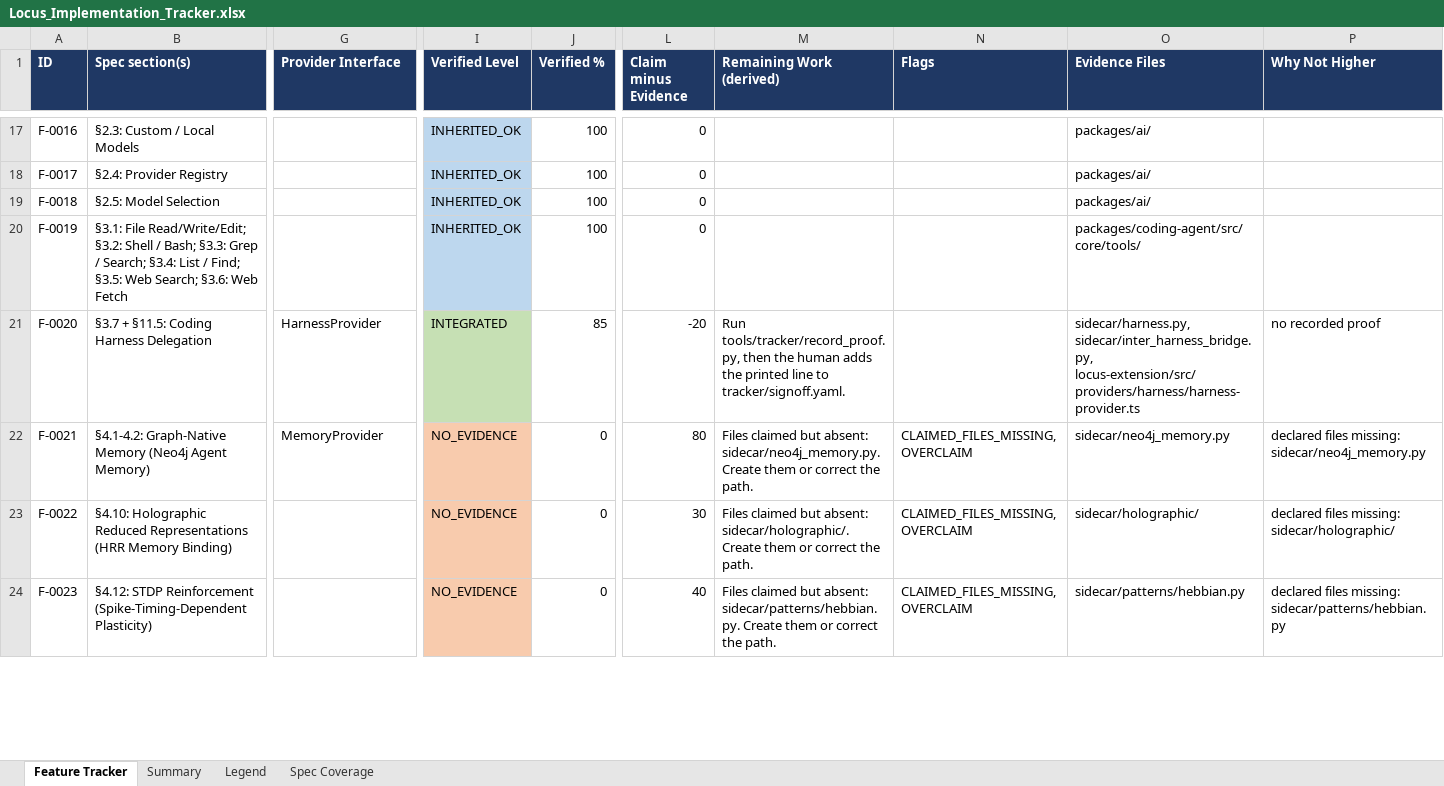
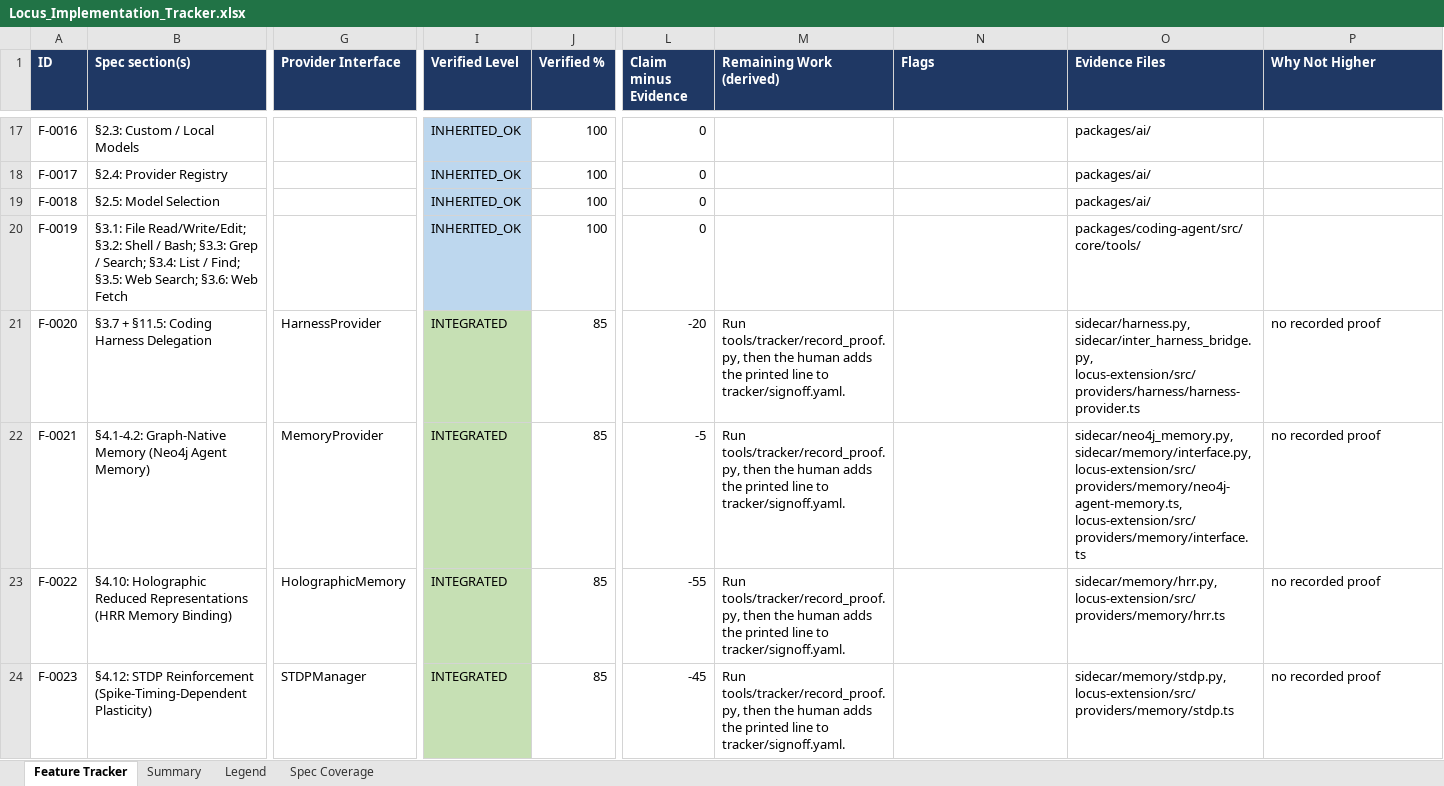
Before and after one commit to Shivamxp23/Locus-OS, an Excel workbook: .keysndocs/Documentation/Implementation Plans/Implementation Report/Locus_Implementation_Tracker.xlsx, sheet Feature Tracker, drawn as a sheet; only a part is shown, gaps mark what is left out; values as stored, in another font and other column widths than the file's, no borders; the diff covers the shown part only; the diff names each change by its address in the sheet, - before the commit and + after, or states it on an @@ line.

Commit message:
feat(memory): complete Wave 2 Graph Memory and Context Compression architecture
- Implement F-0021: Neo4j Agent Memory (POLE+O graph nodes, short-term/long-term/reasoning)
- Implement F-0118: Memory Provider Interface (MemoryProvider protocol & MemoryManager)
- Implement F-0088: Memory Tree (Hierarchical Summarization Cascade L0->L1->L2)
- Implement F-0089: Memory Sync (Multi-Source Ingestion, MD5 tracking, self-healing)
- Implement F-0090: Memory Queue (Async Job Pipeline, deduplication, atomic lease tokens)
- Implement F-0091: Memory Diff (Snapshot-Based Change Tracking, checkpoint diffs)
- Implement F-0022: Holographic HRR (Circular convolution, unbinding, ephemeral state bundle)
- Implement F-0023: STDP Reinforcement (Spike-Timing-Dependent Plasticity, asymmetric LTP/LTD)
- Implement F-0024: Spaced Repetition (SM-2 / FSRS Memory Consolidation, review scheduler)
- Implement F-0025: Project Memory Decay (Exponential half-life decay, cold archive transition)
- Implement F-0110: Context Compression (Hermes-style threshold compaction, middle summarization)
- Implement F-0026: Headroom CCR (Cache-Compress-Retrieve, content router, inflation guard)
- Verified all 12 features at L4 INTEGRATED (85%), 0 overclaims, 0 no-evidence, guard PASS

```diff
--- a/.keysndocs/Documentation/Implementation Plans/Implementation Report/Locus_Implementation_Tracker.xlsx (sheet Feature Tracker)
+++ b/.keysndocs/Documentation/Implementation Plans/Implementation Report/Locus_Implementation_Tracker.xlsx (sheet Feature Tracker)
-I22:I24 (Verified Level): NO_EVIDENCE
+I22:I24 (Verified Level): INTEGRATED
-I22:I24 fill: #F8CBAD
+I22:I24 fill: #C6E0B4
-J22:J24 (Verified %): 0
+J22:J24 (Verified %): 85
-L22 (Claim minus Evidence): 80
+L22 (Claim minus Evidence): -5
-M22 (Remaining Work (derived)): Files claimed but absent: sidecar/neo4j_memory.py. Create them or correct the path.
+M22 (Remaining Work (derived)): Run tools/tracker/record_proof.py, then the human adds the printed line to tracker/signoff.yaml.
-N22:N24 (Flags): CLAIMED_FILES_MISSING, OVERCLAIM
+N22:N24 (Flags): (empty)
-O22 (Evidence Files): sidecar/neo4j_memory.py
+O22 (Evidence Files): sidecar/neo4j_memory.py, sidecar/memory/interface.py, locus-extension/src/providers/memory/neo4j-agent-memory.ts, locus-extension/src/providers/memory/interface.ts
-P22 (Why Not Higher): declared files missing: sidecar/neo4j_memory.py
+P22 (Why Not Higher): no recorded proof
-G23 (Provider Interface): (empty)
+G23 (Provider Interface): HolographicMemory
-L23 (Claim minus Evidence): 30
+L23 (Claim minus Evidence): -55
-M23 (Remaining Work (derived)): Files claimed but absent: sidecar/holographic/. Create them or correct the path.
+M23 (Remaining Work (derived)): Run tools/tracker/record_proof.py, then the human adds the printed line to tracker/signoff.yaml.
-O23 (Evidence Files): sidecar/holographic/
+O23 (Evidence Files): sidecar/memory/hrr.py, locus-extension/src/providers/memory/hrr.ts
-P23 (Why Not Higher): declared files missing: sidecar/holographic/
+P23 (Why Not Higher): no recorded proof
-G24 (Provider Interface): (empty)
+G24 (Provider Interface): STDPManager
-L24 (Claim minus Evidence): 40
+L24 (Claim minus Evidence): -45
-M24 (Remaining Work (derived)): Files claimed but absent: sidecar/patterns/hebbian.py. Create them or correct the path.
+M24 (Remaining Work (derived)): Run tools/tracker/record_proof.py, then the human adds the printed line to tracker/signoff.yaml.
-O24 (Evidence Files): sidecar/patterns/hebbian.py
+O24 (Evidence Files): sidecar/memory/stdp.py, locus-extension/src/providers/memory/stdp.ts
-P24 (Why Not Higher): declared files missing: sidecar/patterns/hebbian.py
+P24 (Why Not Higher): no recorded proof
```
Also changed, not shown: 85 edited cells and cell formats elsewhere in this sheet, sheet Summary, 40 other files.
